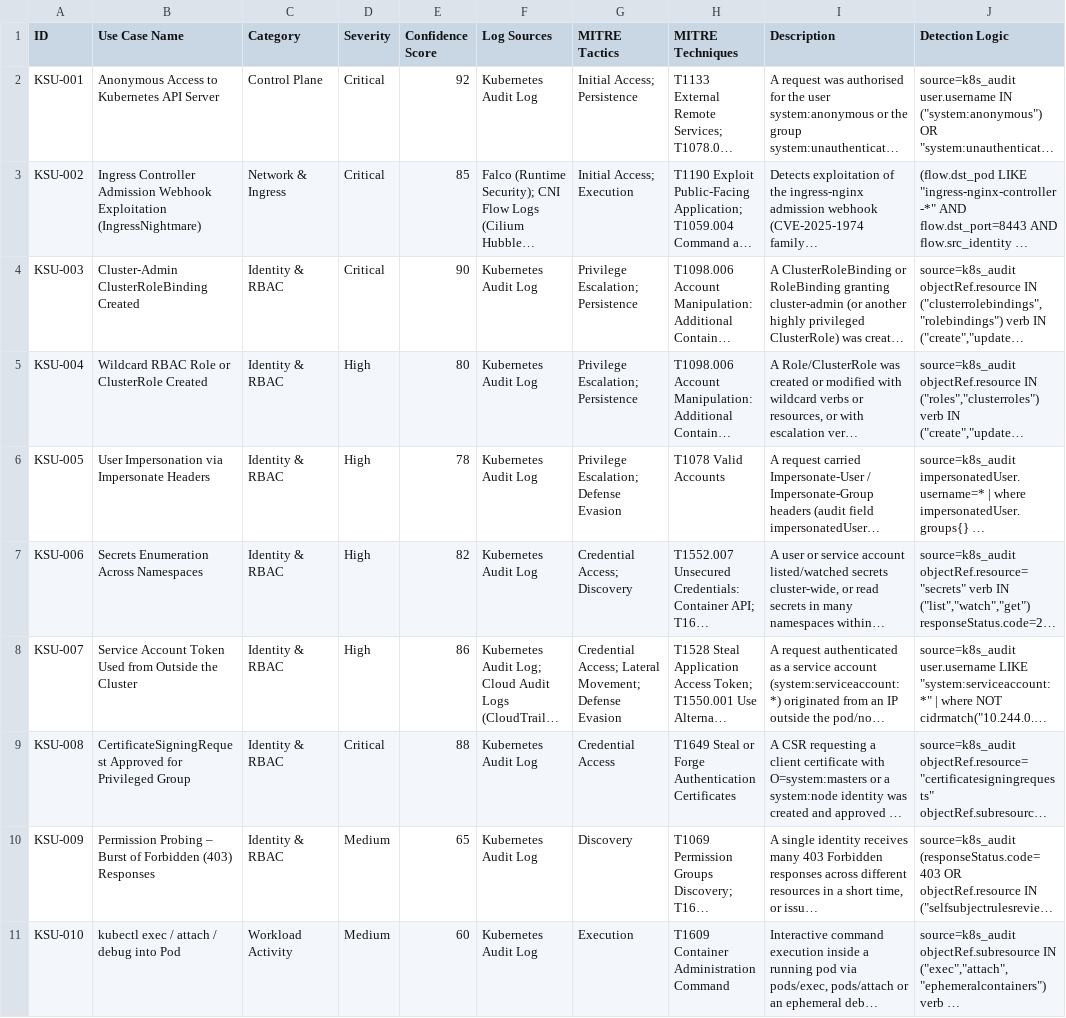
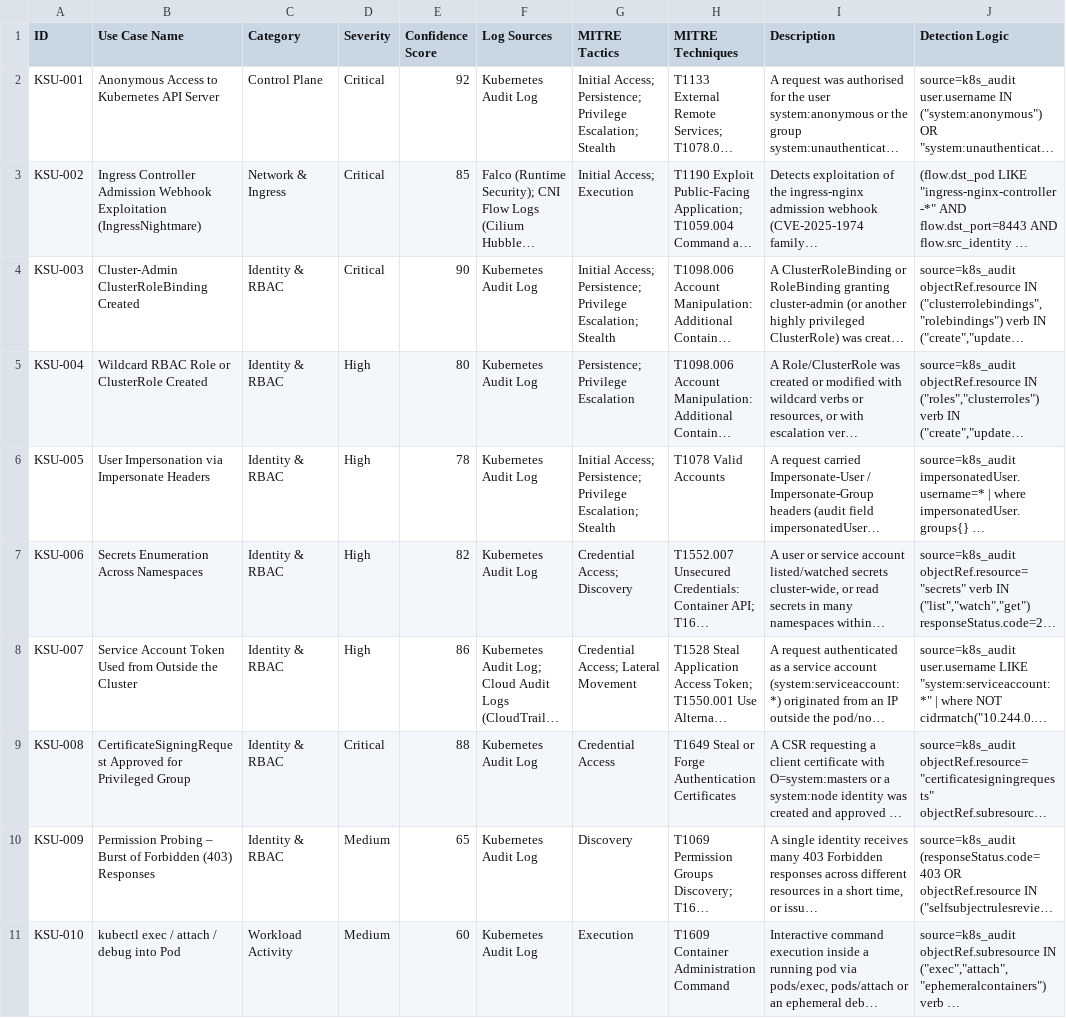
Before and after one commit to laklubin/Kubernetes_SIEM_Use_Case, a CSV file: data/usecases.csv, drawn as a sheet; only a part is shown; long unchanged cells end in …; the diff covers the shown part only; the diff names each change by its address in the sheet, - before the commit and + after, or states it on an @@ line.

Commit message:
Update MITRE ATT&CK mapping to Enterprise v19.2

```diff
--- a/data/usecases.csv
+++ b/data/usecases.csv
-G2 (MITRE Tactics): Initial Access; Persistence
+G2 (MITRE Tactics): Initial Access; Persistence; Privilege Escalation; Stealth
-G4 (MITRE Tactics): Privilege Escalation; Persistence
+G4 (MITRE Tactics): Initial Access; Persistence; Privilege Escalation; Stealth
-G5 (MITRE Tactics): Privilege Escalation; Persistence
+G5 (MITRE Tactics): Persistence; Privilege Escalation
-G6 (MITRE Tactics): Privilege Escalation; Defense Evasion
+G6 (MITRE Tactics): Initial Access; Persistence; Privilege Escalation; Stealth
-G8 (MITRE Tactics): Credential Access; Lateral Movement; Defense Evasion
+G8 (MITRE Tactics): Credential Access; Lateral Movement
```
Also changed, not shown: 23 edited cells elsewhere in this file, 6 other files.
